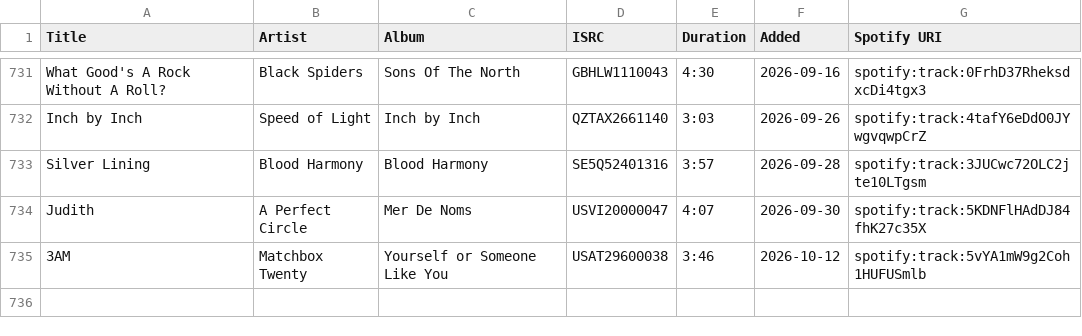
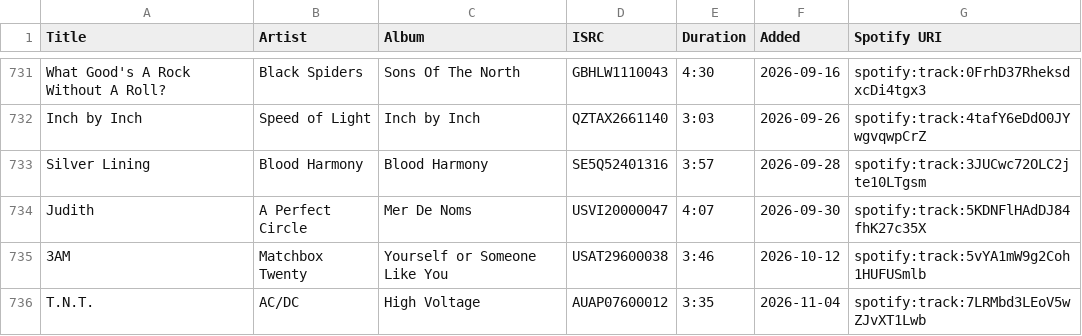
Before and after one commit to shakosteve/MusicDashboard, a CSV file: playlists/my-favs.csv, drawn as a sheet; only a part is shown, gaps mark what is left out; the diff names each change by its address in the sheet, - before the commit and + after, or states it on an @@ line.

```diff
--- a/playlists/my-favs.csv
+++ b/playlists/my-favs.csv
+row 736: T.N.T. | AC/DC | High Voltage | AUAP07600012 | 3:35 | 2026-11-04 | spotify:track:7LRMbd3LEoV5wZJvXT1Lwb
```
Also changed, not shown: 3 other files.
